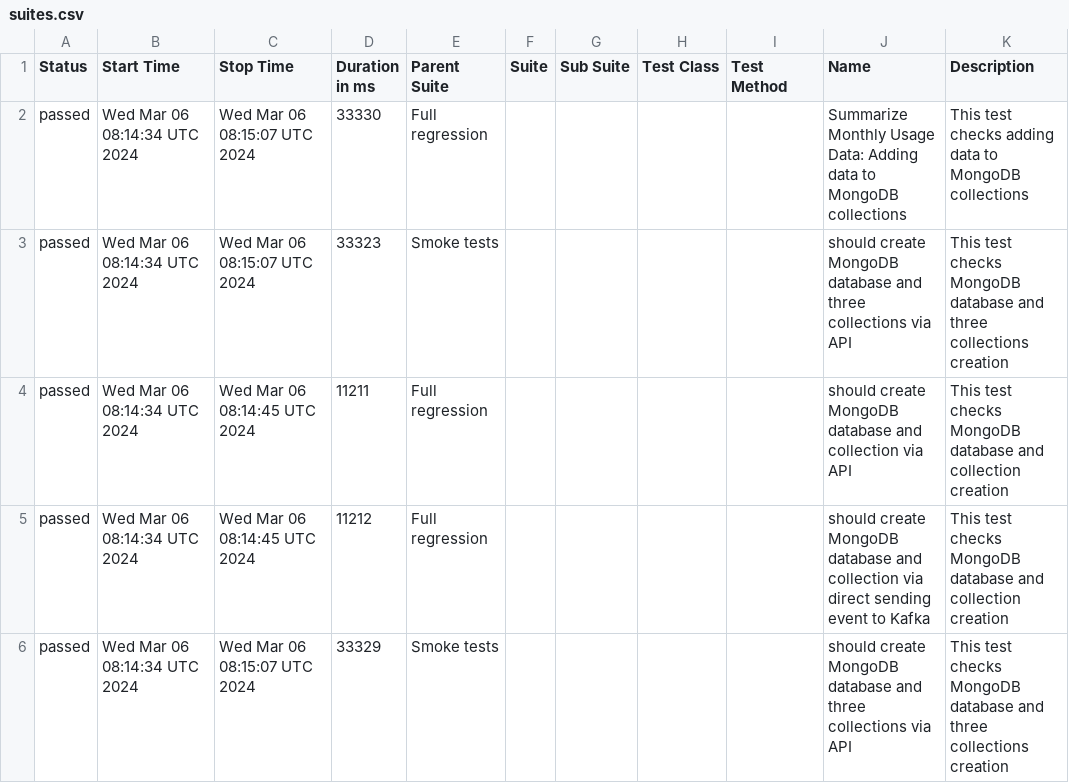
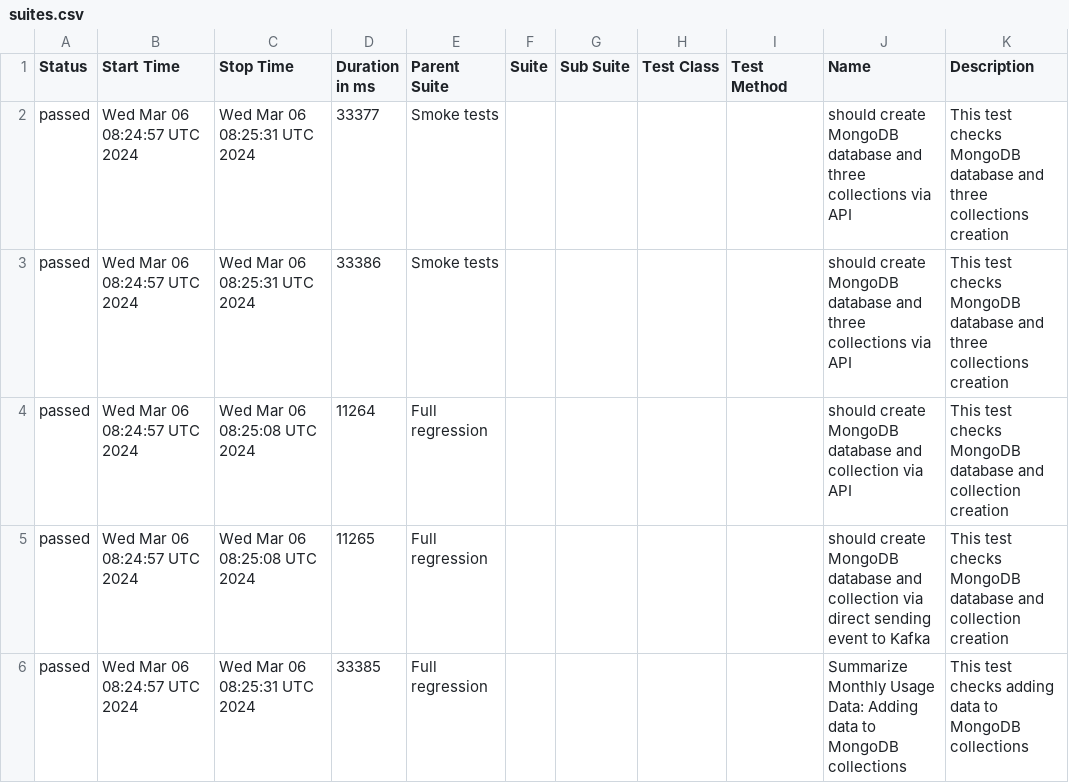
Before and after one commit to studyNewTrendsInAutomatedTesting/jestAllureResults, a CSV file: data/suites.csv, drawn as a sheet.

Commit message:
deploy: studyNewTrendsInAutomatedTesting/applicationToTestFromDockerCompose@1badcbe7c48fb56cba66a5e1c1e4425365b2008e

```diff
--- a/data/suites.csv
+++ b/data/suites.csv
@@ -1,6 +1,6 @@
 "Status","Start Time","Stop Time","Duration in ms","Parent Suite","Suite","Sub Suite","Test Class","Test Method","Name","Description"
-"passed","Wed Mar 06 08:14:34 UTC 2024","Wed Mar 06 08:15:07 UTC 2024","33330","Full regression","","","","","Summarize Monthly Usage Data: Adding data to MongoDB collections","This test checks adding data to MongoDB collections"
-"passed","Wed Mar 06 08:14:34 UTC 2024","Wed Mar 06 08:15:07 UTC 2024","33323","Smoke tests","","","","","should create MongoDB database and three collections via API","This test checks MongoDB database and three collections creation"
-"passed","Wed Mar 06 08:14:34 UTC 2024","Wed Mar 06 08:14:45 UTC 2024","11211","Full regression","","","","","should create MongoDB database and collection via API","This test checks MongoDB database and collection creation"
-"passed","Wed Mar 06 08:14:34 UTC 2024","Wed Mar 06 08:14:45 UTC 2024","11212","Full regression","","","","","should create MongoDB database and collection via direct sending event to Kafka","This test checks MongoDB database and collection creation"
-"passed","Wed Mar 06 08:14:34 UTC 2024","Wed Mar 06 08:15:07 UTC 2024","33329","Smoke tests","","","","","should create MongoDB database and three collections via API","This test checks MongoDB database and three collections creation"
+"passed","Wed Mar 06 08:24:57 UTC 2024","Wed Mar 06 08:25:31 UTC 2024","33377","Smoke tests","","","","","should create MongoDB database and three collections via API","This test checks MongoDB database and three collections creation"
+"passed","Wed Mar 06 08:24:57 UTC 2024","Wed Mar 06 08:25:31 UTC 2024","33386","Smoke tests","","","","","should create MongoDB database and three collections via API","This test checks MongoDB database and three collections creation"
+"passed","Wed Mar 06 08:24:57 UTC 2024","Wed Mar 06 08:25:08 UTC 2024","11264","Full regression","","","","","should create MongoDB database and collection via API","This test checks MongoDB database and collection creation"
+"passed","Wed Mar 06 08:24:57 UTC 2024","Wed Mar 06 08:25:08 UTC 2024","11265","Full regression","","","","","should create MongoDB database and collection via direct sending event to Kafka","This test checks MongoDB database and collection creation"
+"passed","Wed Mar 06 08:24:57 UTC 2024","Wed Mar 06 08:25:31 UTC 2024","33385","Full regression","","","","","Summarize Monthly Usage Data: Adding data to MongoDB collections","This test checks adding data to MongoDB collections"
```
Also changed, not shown: 32 other files.
